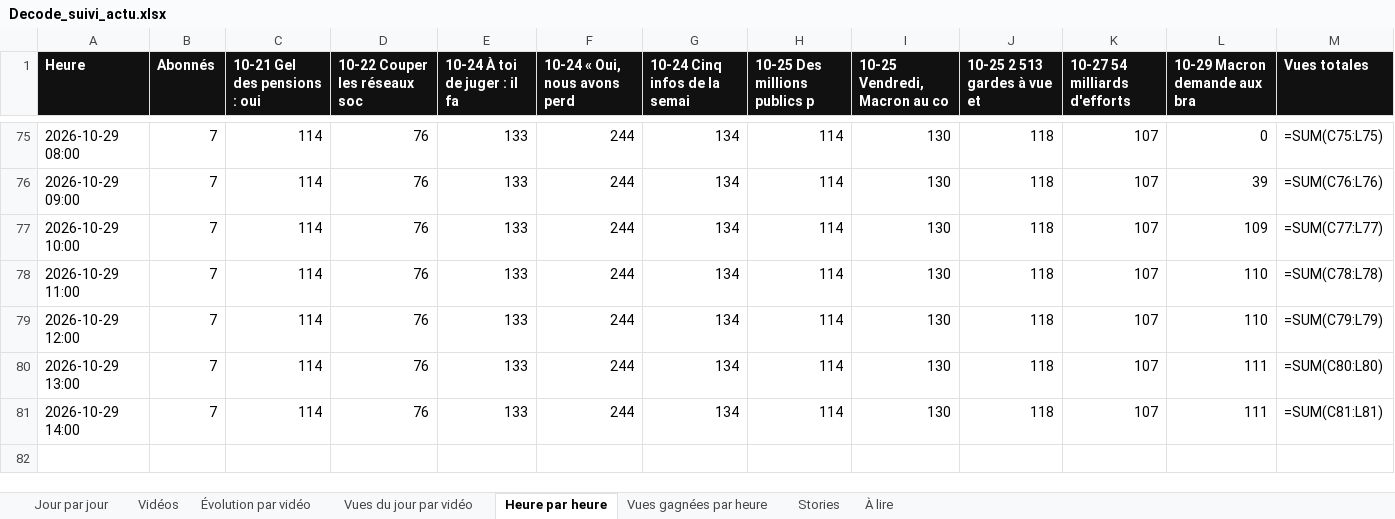
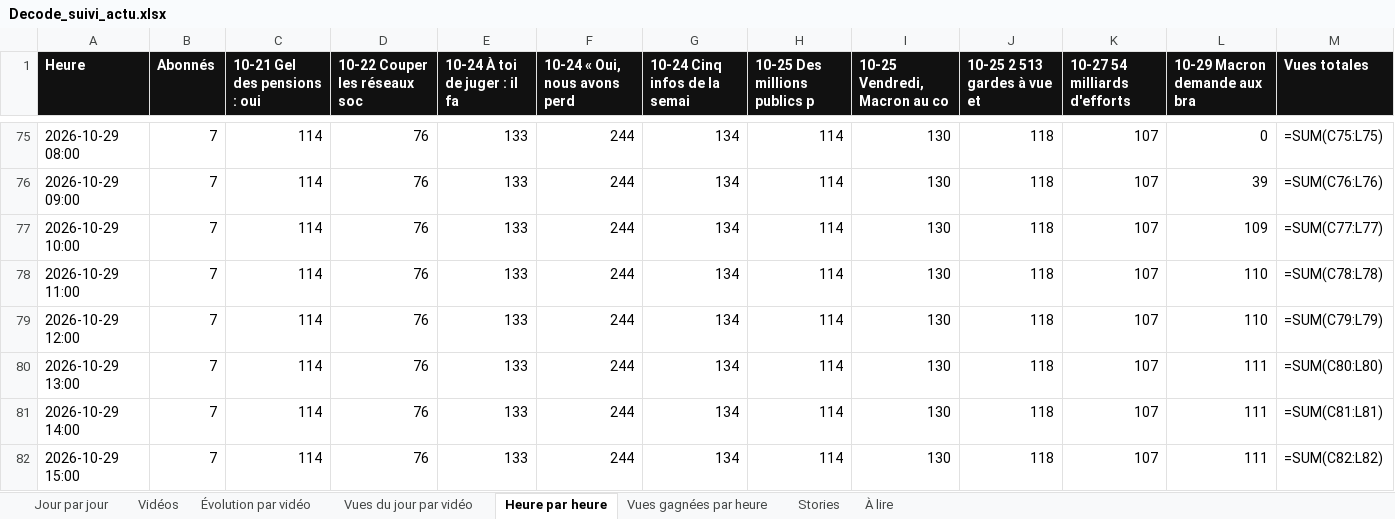
Before and after one commit to StudioDecodeDiffusion/reels-factory, an Excel workbook: suivi/Decode_suivi_actu.xlsx, sheet Heure par heure, drawn as a sheet; only a part is shown, gaps mark what is left out; values as stored, in another font and other column widths than the file's, no borders; formulas without a stored value are shown as written; charts and pictures not drawn; the diff names each change by its address in the sheet, - before the commit and + after, or states it on an @@ line.

```diff
--- a/suivi/Decode_suivi_actu.xlsx (sheet Heure par heure)
+++ b/suivi/Decode_suivi_actu.xlsx (sheet Heure par heure)
+row 82: 2026-10-29 15:00 | 7 | 114 | 76 | 133 | 244 | 134 | 114 | 130 | 118 | 107 | 111 | =SUM(C82:L82)
```
Also changed, not shown: sheet Vues gagnées par heure, charts or pictures, suivi/Decode_suivi_eco.xlsx, suivi/Decode_suivi_qhse.xlsx, 7 other files.
